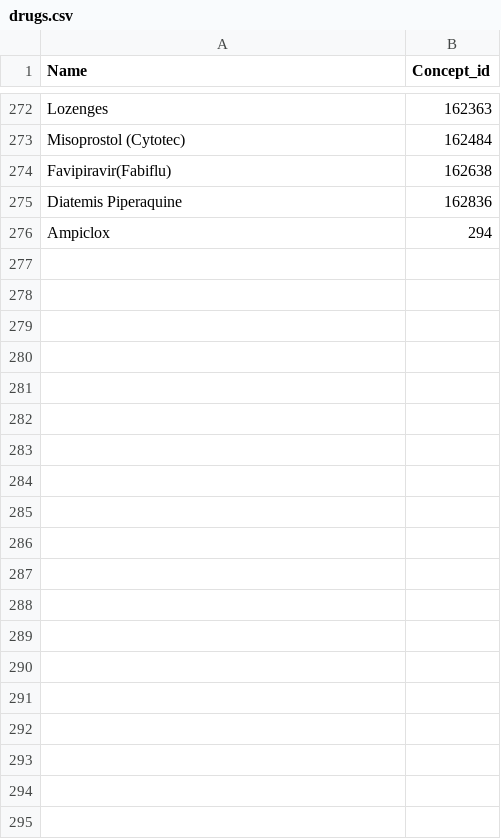
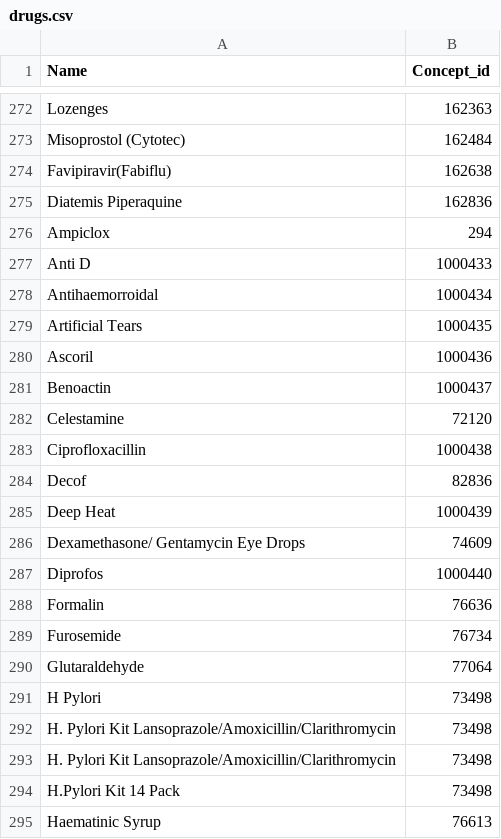
Before and after one commit to uonafya/ehrconfigs, a CSV file: api/src/main/resources/metadata/drugs.csv, drawn as a sheet; only a part is shown, gaps mark what is left out; the diff covers the shown part only; the diff names each change by its address in the sheet, - before the commit and + after, or states it on an @@ line.

Commit message:
Update the drug list to latest

```diff
--- a/api/src/main/resources/metadata/drugs.csv
+++ b/api/src/main/resources/metadata/drugs.csv
+row 277: Anti D | 1000433
+row 278: Antihaemorroidal | 1000434
+row 279: Artificial Tears | 1000435
+row 280: Ascoril | 1000436
+row 281: Benoactin | 1000437
+row 282: Celestamine | 72120
+row 283: Ciprofloxacillin | 1000438
+row 284: Decof | 82836
+row 285: Deep Heat | 1000439
+row 286: Dexamethasone/ Gentamycin Eye Drops | 74609
+row 287: Diprofos | 1000440
+row 288: Formalin | 76636
+row 289: Furosemide | 76734
+row 290: Glutaraldehyde | 77064
+row 291: H Pylori | 73498
+row 292: H. Pylori Kit Lansoprazole/Amoxicillin/Clarithromycin | 73498
+row 293: H. Pylori Kit Lansoprazole/Amoxicillin/Clarithromycin | 73498
+row 294: H.Pylori Kit 14 Pack | 73498
+row 295: Haematinic Syrup | 76613
```
Also changed, not shown: 29 added rows and 1 edited cell elsewhere in this file.
